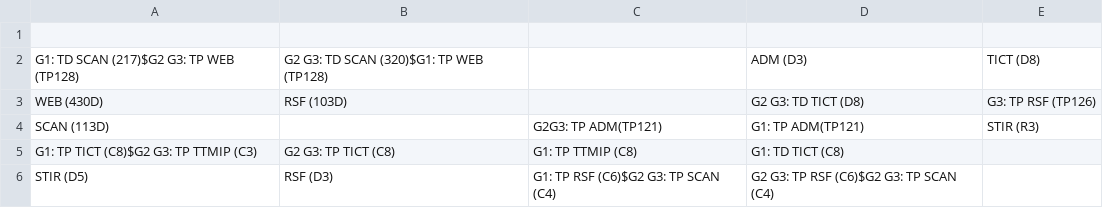
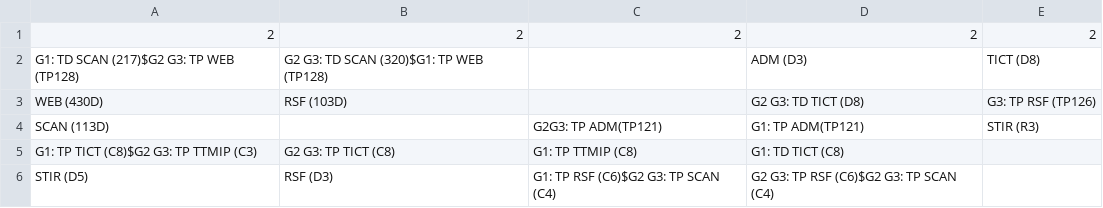
Before and after one commit to ORD1STAR/L3GTR, a CSV file: EDT.csv, drawn as a sheet.

```diff
--- a/EDT.csv
+++ b/EDT.csv
@@ -1,2 +1,2 @@
-;;;;
+2;2;2;2;2
 G1: TD SCAN (217)$G2 G3: TP WEB (TP128);G2 G3: TD SCAN (320)$G1: TP WEB (TP128);;ADM (D3);TICT (D8)
```
Also changed, not shown: 7 other files.
